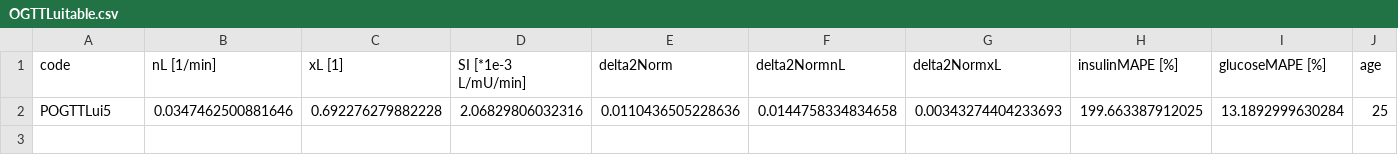
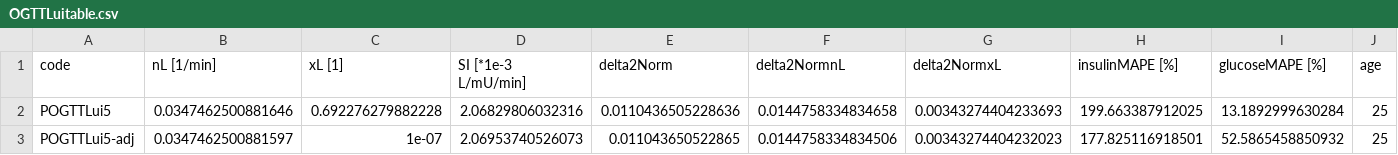
Before and after one commit to alexmchughnz/Insulin-Modelling, a CSV file: Results/OGTTLuitable.csv, drawn as a sheet; only a part is shown; rows hold the shown columns only; the diff names each change by its address in the sheet, - before the commit and + after, or states it on an @@ line.

```diff
--- a/Results/OGTTLuitable.csv
+++ b/Results/OGTTLuitable.csv
+row 3: POGTTLui5-adj | 0.0347462500881597 | 1e-07 | 2.06953740526073 | 0.011043650522865 | 0.0144758334834506 | 0.00343274404232023 | 177.825116918501 | 52.5865458850932 | 25
```
Also changed, not shown: 3 other files.
